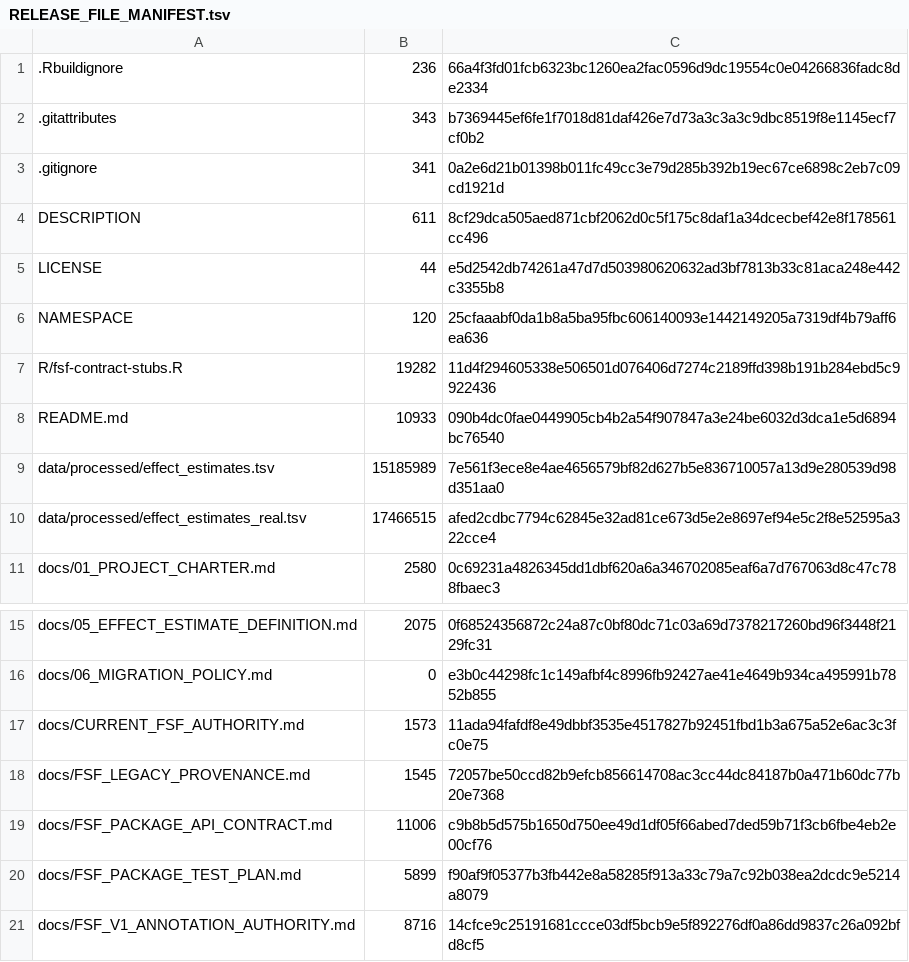
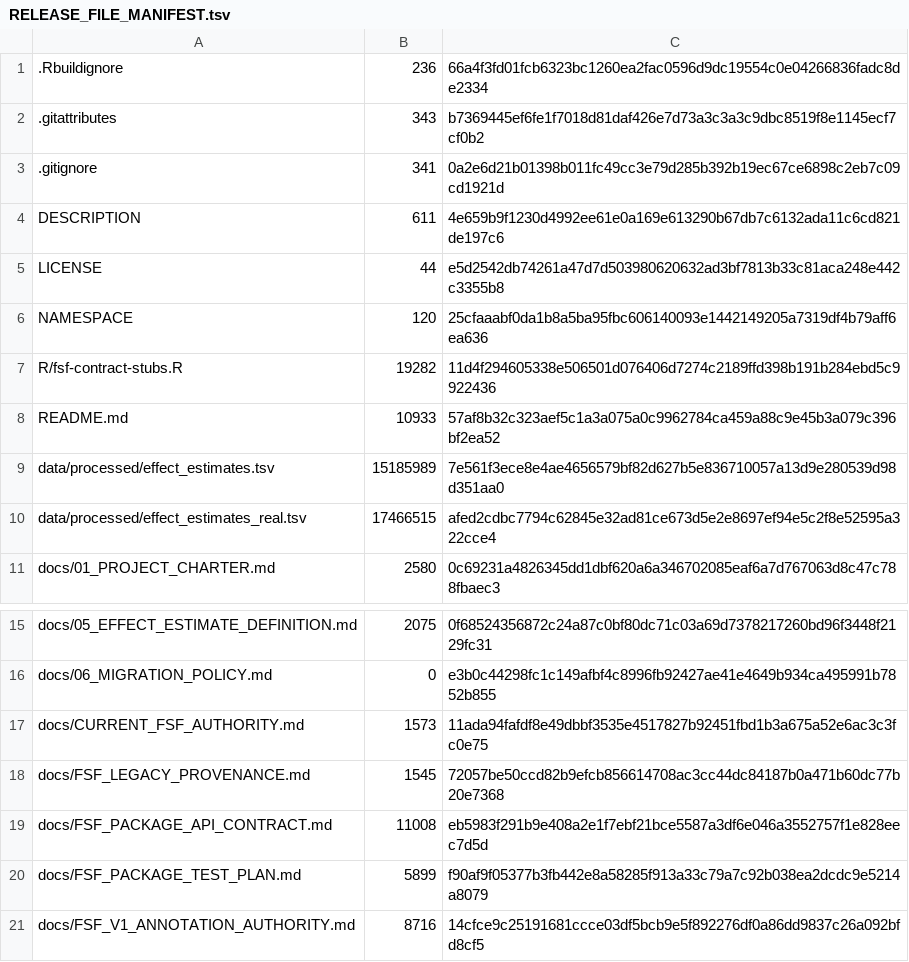
Before and after one commit to sajadshahbaz/FSF, a TSV file: reproducibility/RELEASE_FILE_MANIFEST.tsv, drawn as a sheet; only a part is shown, gaps mark what is left out.

Commit message:
Prepare FSF v0.1.1 publication release

```diff
--- a/reproducibility/RELEASE_FILE_MANIFEST.tsv
+++ b/reproducibility/RELEASE_FILE_MANIFEST.tsv
@@ -3,3 +3,3 @@
 .gitignore	341	0a2e6d21b01398b011fc49cc3e79d285b392b19ec67ce6898c2eb7c09cd1921d
-DESCRIPTION	611	8cf29dca505aed871cbf2062d0c5f175c8daf1a34dcecbef42e8f178561cc496
+DESCRIPTION	611	4e659b9f1230d4992ee61e0a169e613290b67db7c6132ada11c6cd821de197c6
 LICENSE	44	e5d2542db74261a47d7d503980620632ad3bf7813b33c81aca248e442c3355b8
@@ -7,3 +7,3 @@ NAMESPACE	120	25cfaaabf0da1b8a5ba95fbc606140093e1442149205a7319df4b79aff6ea636
 R/fsf-contract-stubs.R	19282	11d4f294605338e506501d076406d7274c2189ffd398b191b284ebd5c9922436
-README.md	10933	090b4dc0fae0449905cb4b2a54f907847a3e24be6032d3dca1e5d6894bc76540
+README.md	10933	57af8b32c323aef5c1a3a075a0c9962784ca459a88c9e45b3a079c396bf2ea52
 data/processed/effect_estimates.tsv	15185989	7e561f3ece8e4ae4656579bf82d627b5e836710057a13d9e280539d98d351aa0
@@ -18,3 +18,3 @@ docs/CURRENT_FSF_AUTHORITY.md	1573	11ada94fafdf8e49dbbf3535e4517827b92451fbd1b3a
 docs/FSF_LEGACY_PROVENANCE.md	1545	72057be50ccd82b9efcb856614708ac3cc44dc84187b0a471b60dc77b20e7368
-docs/FSF_PACKAGE_API_CONTRACT.md	11006	c9b8b5d575b1650d750ee49d1df05f66abed7ded59b71f3cb6fbe4eb2e00cf76
+docs/FSF_PACKAGE_API_CONTRACT.md	11008	eb5983f291b9e408a2e1f7ebf21bce5587a3df6e046a3552757f1e828eec7d5d
 docs/FSF_PACKAGE_TEST_PLAN.md	5899	f90af9f05377b3fb442e8a58285f913a33c79a7c92b038ea2dcdc9e5214a8079
```
Also changed, not shown: 3 other files.
